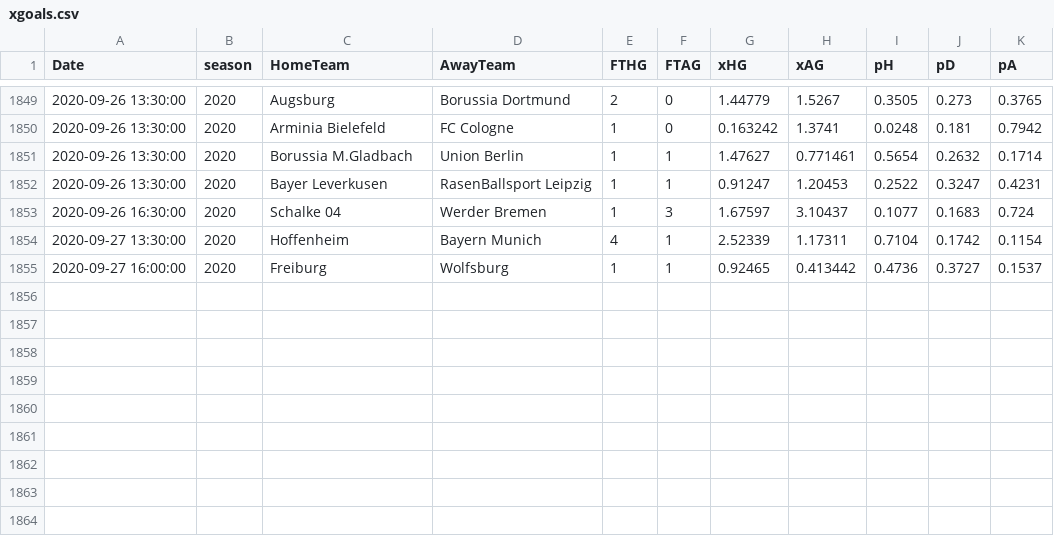
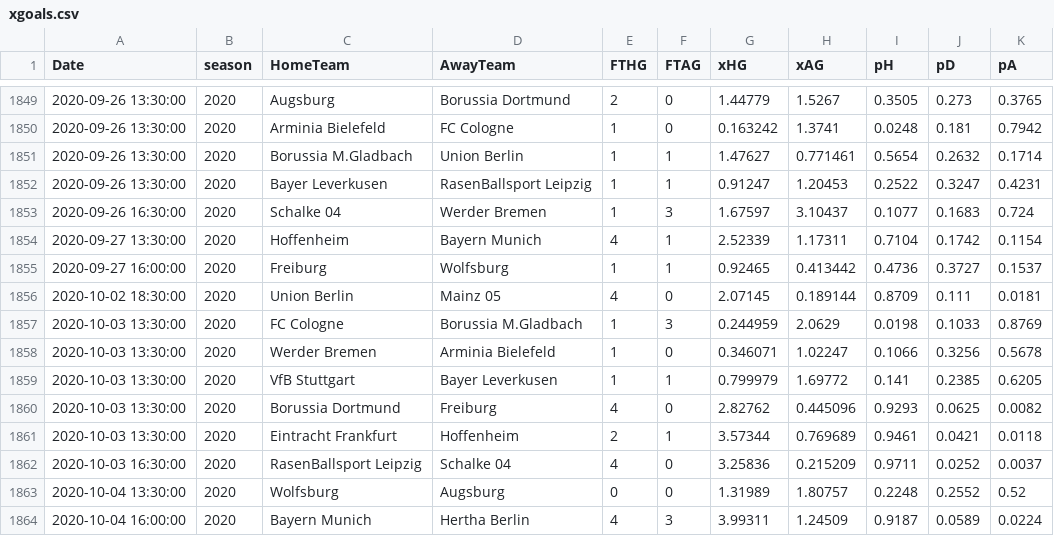
Before and after one commit to martinstorch/football, a CSV file: TF/data/xgoals.csv, drawn as a sheet; only a part is shown, gaps mark what is left out; the diff names each change by its address in the sheet, - before the commit and + after, or states it on an @@ line.

```diff
--- a/TF/data/xgoals.csv
+++ b/TF/data/xgoals.csv
+row 1856: 2020-10-02 18:30:00 | 2020 | Union Berlin | Mainz 05 | 4 | 0 | 2.07145 | 0.189144 | 0.8709 | 0.111 | 0.0181
+row 1857: 2020-10-03 13:30:00 | 2020 | FC Cologne | Borussia M.Gladbach | 1 | 3 | 0.244959 | 2.0629 | 0.0198 | 0.1033 | 0.8769
+row 1858: 2020-10-03 13:30:00 | 2020 | Werder Bremen | Arminia Bielefeld | 1 | 0 | 0.346071 | 1.02247 | 0.1066 | 0.3256 | 0.5678
+row 1859: 2020-10-03 13:30:00 | 2020 | VfB Stuttgart | Bayer Leverkusen | 1 | 1 | 0.799979 | 1.69772 | 0.141 | 0.2385 | 0.6205
+row 1860: 2020-10-03 13:30:00 | 2020 | Borussia Dortmund | Freiburg | 4 | 0 | 2.82762 | 0.445096 | 0.9293 | 0.0625 | 0.0082
+row 1861: 2020-10-03 13:30:00 | 2020 | Eintracht Frankfurt | Hoffenheim | 2 | 1 | 3.57344 | 0.769689 | 0.9461 | 0.0421 | 0.0118
+row 1862: 2020-10-03 16:30:00 | 2020 | RasenBallsport Leipzig | Schalke 04 | 4 | 0 | 3.25836 | 0.215209 | 0.9711 | 0.0252 | 0.0037
+row 1863: 2020-10-04 13:30:00 | 2020 | Wolfsburg | Augsburg | 0 | 0 | 1.31989 | 1.80757 | 0.2248 | 0.2552 | 0.52
+row 1864: 2020-10-04 16:00:00 | 2020 | Bayern Munich | Hertha Berlin | 4 | 3 | 3.99311 | 1.24509 | 0.9187 | 0.0589 | 0.0224
```
Also changed, not shown: TF/data/all_quotes_bwin.csv, TF/data/full_data.csv, 6 other files.
